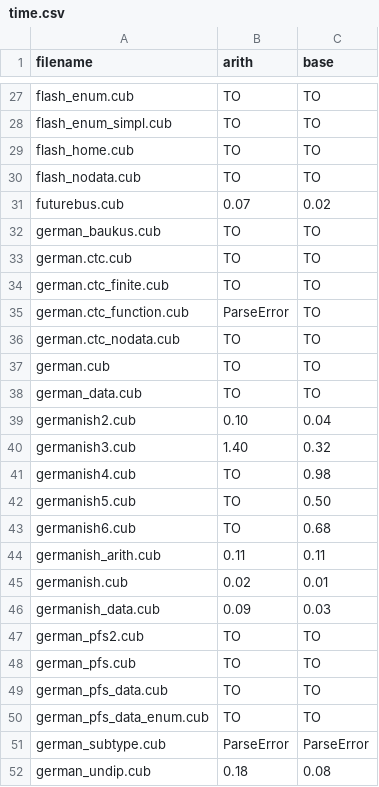
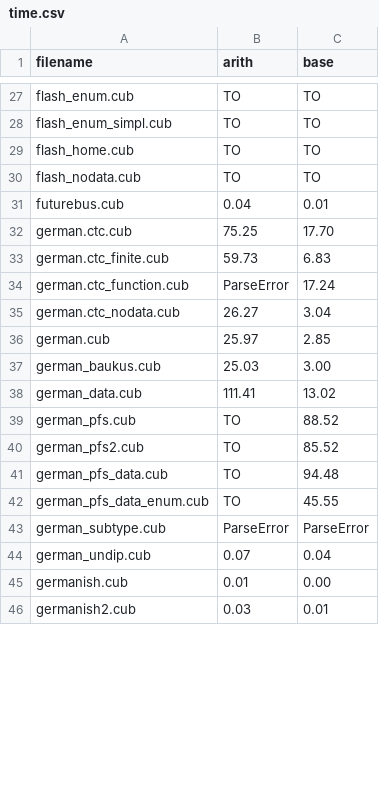
Before and after one commit to cubicle-model-checker/cubicle, a CSV file: examples/arith/time.csv, drawn as a sheet; only a part is shown, gaps mark what is left out; the diff covers the shown part only.

```diff
--- a/examples/arith/time.csv
+++ b/examples/arith/time.csv
@@ -30,23 +30,17 @@ flash_home.cub;TO;TO
 flash_nodata.cub;TO;TO
-futurebus.cub;0.07;0.02
-german_baukus.cub;TO;TO
-german.ctc.cub;TO;TO
-german.ctc_finite.cub;TO;TO
-german.ctc_function.cub;ParseError;TO
-german.ctc_nodata.cub;TO;TO
-german.cub;TO;TO
-german_data.cub;TO;TO
-germanish2.cub;0.10;0.04
-germanish3.cub;1.40;0.32
-germanish4.cub;TO;0.98
-germanish5.cub;TO;0.50
-germanish6.cub;TO;0.68
-germanish_arith.cub;0.11;0.11
-germanish.cub;0.02;0.01
-germanish_data.cub;0.09;0.03
-german_pfs2.cub;TO;TO
-german_pfs.cub;TO;TO
-german_pfs_data.cub;TO;TO
-german_pfs_data_enum.cub;TO;TO
+futurebus.cub;0.04;0.01
+german.ctc.cub;75.25;17.70
+german.ctc_finite.cub;59.73;6.83
+german.ctc_function.cub;ParseError;17.24
+german.ctc_nodata.cub;26.27;3.04
+german.cub;25.97;2.85
+german_baukus.cub;25.03;3.00
+german_data.cub;111.41;13.02
+german_pfs.cub;TO;88.52
+german_pfs2.cub;TO;85.52
+german_pfs_data.cub;TO;94.48
+german_pfs_data_enum.cub;TO;45.55
 german_subtype.cub;ParseError;ParseError
-german_undip.cub;0.18;0.08
+german_undip.cub;0.07;0.04
+germanish.cub;0.01;0.00
+germanish2.cub;0.03;0.01
```
Also changed, not shown: 9 added rows, 3 removed rows, 2 moved rows and 59 edited cells elsewhere in this file, examples/arith/node.csv, 2 other files.
